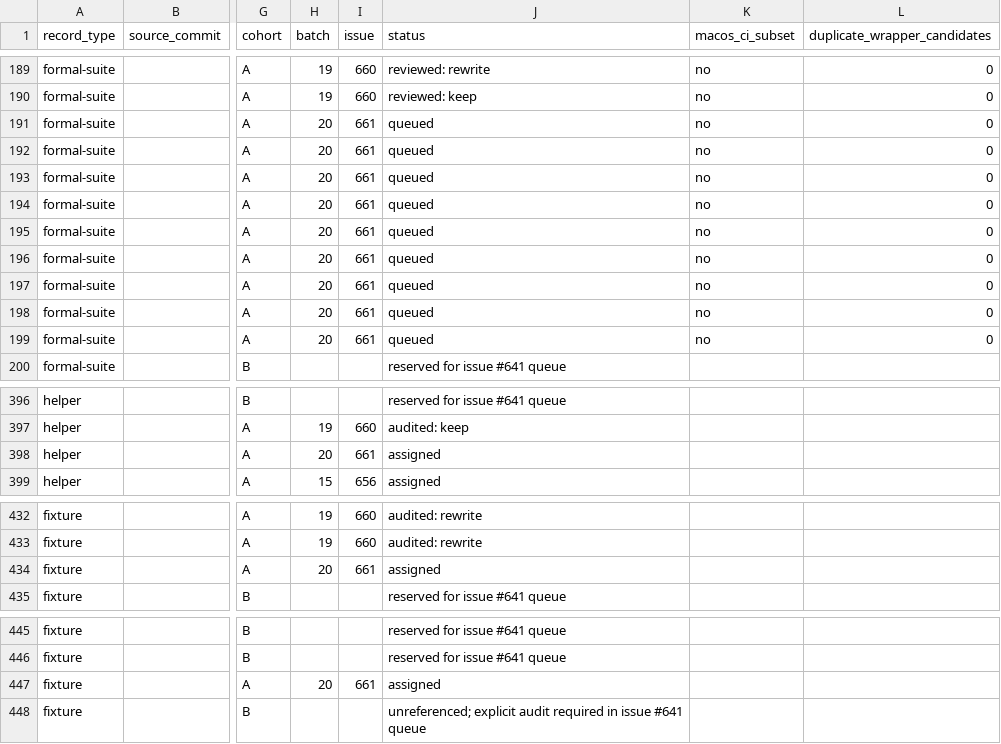
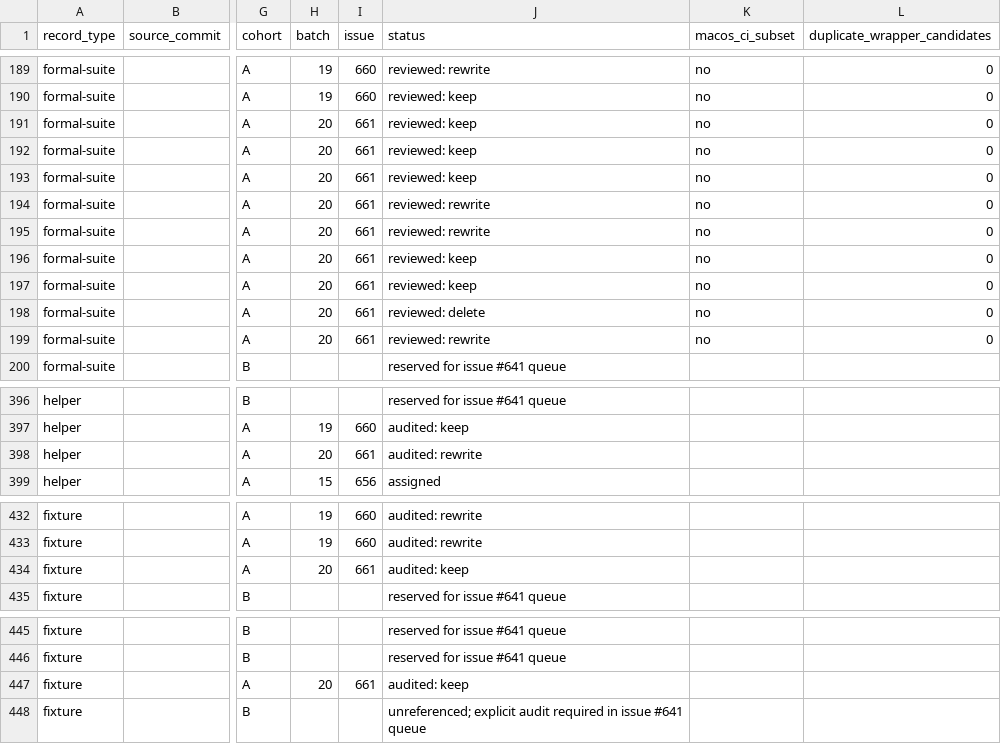
Before and after one commit to hmj1026/dhpk, a CSV file: generated/claude-marketplace/package/docs/test-suite-review-inventory.csv, drawn as a sheet; only a part is shown, gaps mark what is left out; the diff names each change by its address in the sheet, - before the commit and + after, or states it on an @@ line.

```diff
--- a/generated/claude-marketplace/package/docs/test-suite-review-inventory.csv
+++ b/generated/claude-marketplace/package/docs/test-suite-review-inventory.csv
-J191:J193 (status): queued
+J191:J193 (status): reviewed: keep
-J194:J195 (status): queued
+J194:J195 (status): reviewed: rewrite
-J196:J197 (status): queued
+J196:J197 (status): reviewed: keep
-J198 (status): queued
+J198 (status): reviewed: delete
-J199 (status): queued
+J199 (status): reviewed: rewrite
-J398 (status): assigned
+J398 (status): audited: rewrite
-J434 (status): assigned
+J434 (status): audited: keep
-J447 (status): assigned
+J447 (status): audited: keep
```
Also changed, not shown: docs/test-suite-review-inventory.csv, 8 other files.
